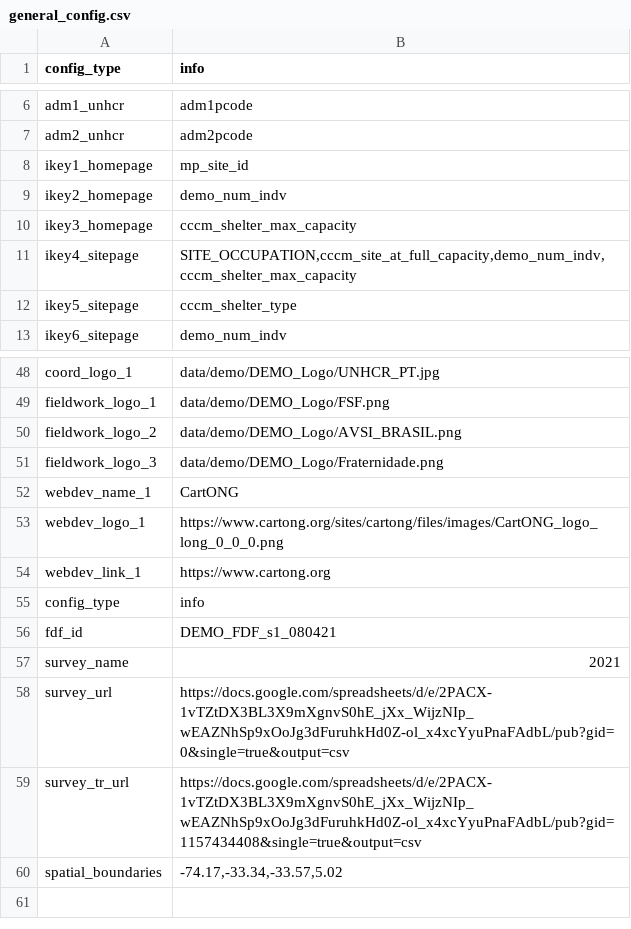
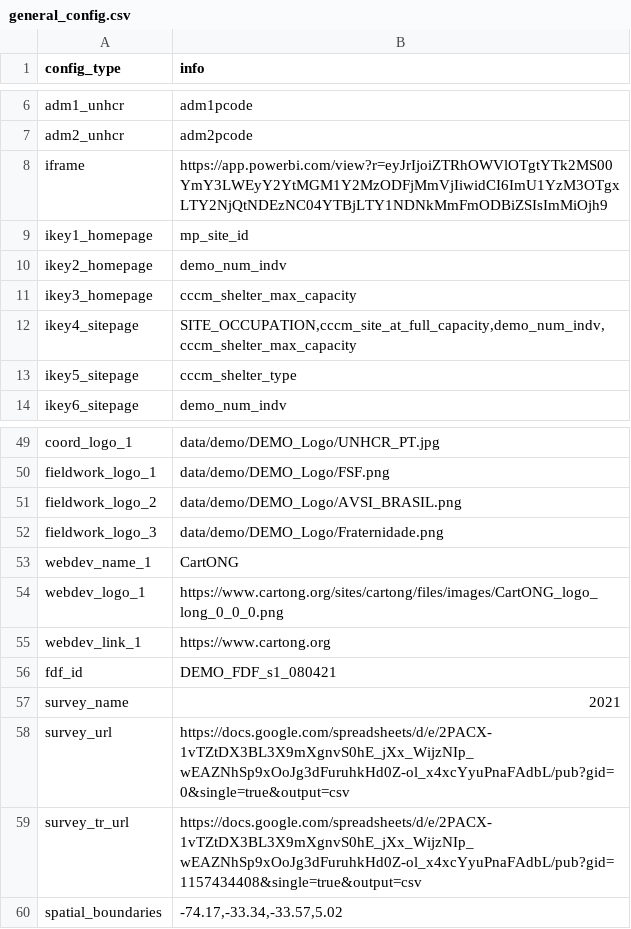
Before and after one commit to CartONG-staff/opsmap-nigeria, a CSV file: public/data/demo/general_config.csv, drawn as a sheet; only a part is shown, gaps mark what is left out; removed rows and columns are numbered as before the commit, all else as after; the diff names each change by its address in the sheet, - before the commit and + after, or states it on an @@ line.

Commit message:
restore code to powerbi

```diff
--- a/public/data/demo/general_config.csv
+++ b/public/data/demo/general_config.csv
+row 8: iframe | https://app.powerbi.com/view?r=eyJrIjoiZTRhOWVlOTgtYTk2MS00YmY3LWEyY2YtMGM1Y2MzODFjMmVjIiwidCI6ImU1YzM3OTgxLTY2NjQtNDEzNC04YTBjLTY1NDNkMmFmODBiZSIsImMiOjh9
-row 55: config_type | info
```
